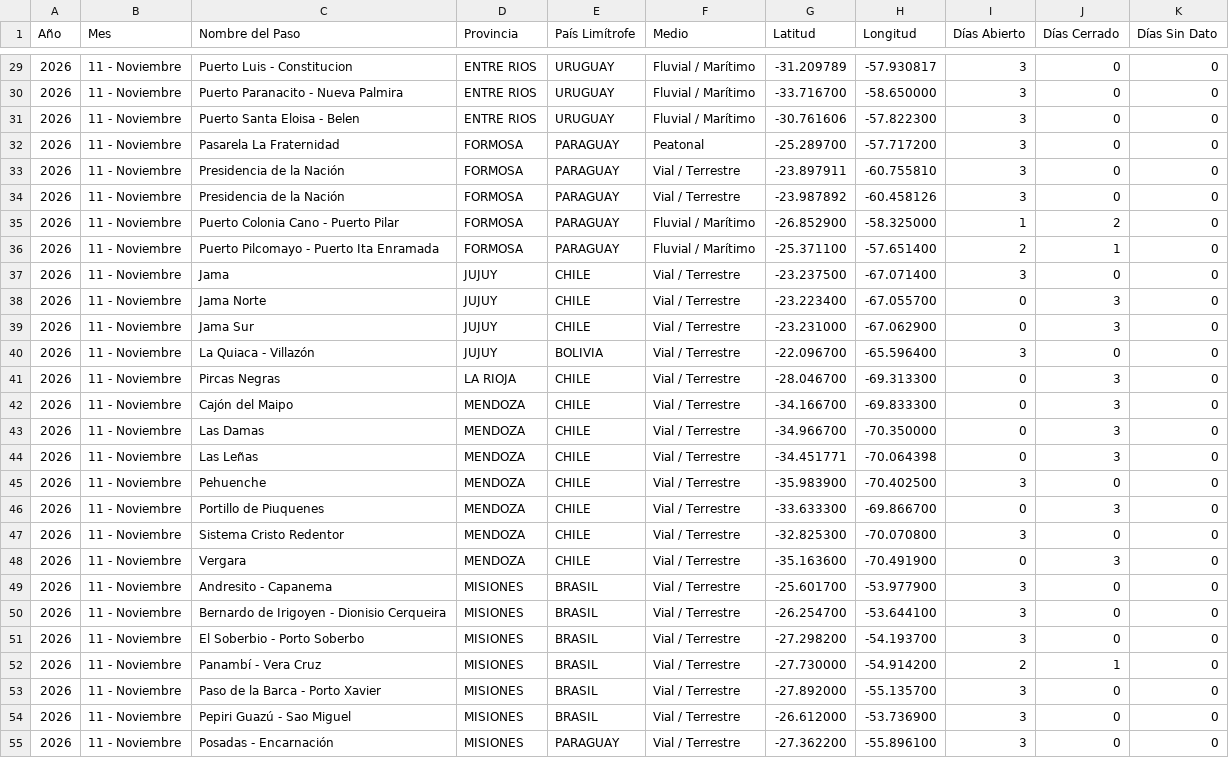
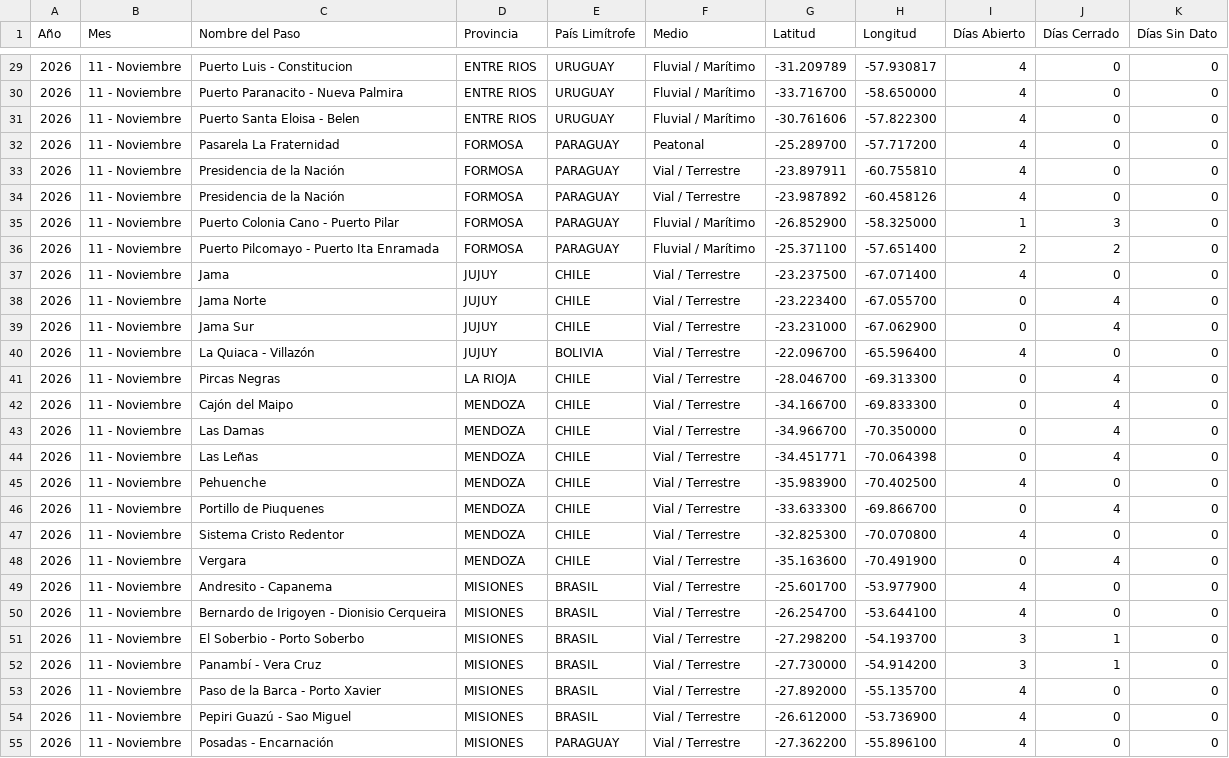
Before and after one commit to battagliam0707-jpg/Pasos-Fronterizos, a CSV file: consolidado_pasos_2026.csv, drawn as a sheet; only a part is shown, gaps mark what is left out; the diff covers the shown part only.

```diff
--- a/consolidado_pasos_2026.csv
+++ b/consolidado_pasos_2026.csv
@@ -29,27 +29,27 @@
-2026,11 - Noviembre,Puerto Luis - Constitucion,ENTRE RIOS,URUGUAY,Fluvial / Marítimo,-31.209789,-57.930817,3,0,0
-2026,11 - Noviembre,Puerto Paranacito - Nueva Palmira,ENTRE RIOS,URUGUAY,Fluvial / Marítimo,-33.716700,-58.650000,3,0,0
-2026,11 - Noviembre,Puerto Santa Eloisa - Belen,ENTRE RIOS,URUGUAY,Fluvial / Marítimo,-30.761606,-57.822300,3,0,0
-2026,11 - Noviembre,Pasarela La Fraternidad,FORMOSA,PARAGUAY,Peatonal,-25.289700,-57.717200,3,0,0
-2026,11 - Noviembre,Presidencia de la Nación,FORMOSA,PARAGUAY,Vial / Terrestre,-23.897911,-60.755810,3,0,0
-2026,11 - Noviembre,Presidencia de la Nación,FORMOSA,PARAGUAY,Vial / Terrestre,-23.987892,-60.458126,3,0,0
-2026,11 - Noviembre,Puerto Colonia Cano - Puerto Pilar,FORMOSA,PARAGUAY,Fluvial / Marítimo,-26.852900,-58.325000,1,2,0
-2026,11 - Noviembre,Puerto Pilcomayo - Puerto Ita Enramada,FORMOSA,PARAGUAY,Fluvial / Marítimo,-25.371100,-57.651400,2,1,0
-2026,11 - Noviembre,Jama,JUJUY,CHILE,Vial / Terrestre,-23.237500,-67.071400,3,0,0
-2026,11 - Noviembre,Jama Norte,JUJUY,CHILE,Vial / Terrestre,-23.223400,-67.055700,0,3,0
-2026,11 - Noviembre,Jama Sur,JUJUY,CHILE,Vial / Terrestre,-23.231000,-67.062900,0,3,0
-2026,11 - Noviembre,La Quiaca - Villazón,JUJUY,BOLIVIA,Vial / Terrestre,-22.096700,-65.596400,3,0,0
-2026,11 - Noviembre,Pircas Negras,LA RIOJA,CHILE,Vial / Terrestre,-28.046700,-69.313300,0,3,0
-2026,11 - Noviembre,Cajón del Maipo,MENDOZA,CHILE,Vial / Terrestre,-34.166700,-69.833300,0,3,0
-2026,11 - Noviembre,Las Damas,MENDOZA,CHILE,Vial / Terrestre,-34.966700,-70.350000,0,3,0
-2026,11 - Noviembre,Las Leñas,MENDOZA,CHILE,Vial / Terrestre,-34.451771,-70.064398,0,3,0
-2026,11 - Noviembre,Pehuenche,MENDOZA,CHILE,Vial / Terrestre,-35.983900,-70.402500,3,0,0
-2026,11 - Noviembre,Portillo de Piuquenes,MENDOZA,CHILE,Vial / Terrestre,-33.633300,-69.866700,0,3,0
-2026,11 - Noviembre,Sistema Cristo Redentor,MENDOZA,CHILE,Vial / Terrestre,-32.825300,-70.070800,3,0,0
-2026,11 - Noviembre,Vergara,MENDOZA,CHILE,Vial / Terrestre,-35.163600,-70.491900,0,3,0
-2026,11 - Noviembre,Andresito - Capanema,MISIONES,BRASIL,Vial / Terrestre,-25.601700,-53.977900,3,0,0
-2026,11 - Noviembre,Bernardo de Irigoyen - Dionisio Cerqueira,MISIONES,BRASIL,Vial / Terrestre,-26.254700,-53.644100,3,0,0
-2026,11 - Noviembre,El Soberbio - Porto Soberbo,MISIONES,BRASIL,Vial / Terrestre,-27.298200,-54.193700,3,0,0
-2026,11 - Noviembre,Panambí - Vera Cruz,MISIONES,BRASIL,Vial / Terrestre,-27.730000,-54.914200,2,1,0
-2026,11 - Noviembre,Paso de la Barca - Porto Xavier,MISIONES,BRASIL,Vial / Terrestre,-27.892000,-55.135700,3,0,0
-2026,11 - Noviembre,Pepiri Guazú - Sao Miguel,MISIONES,BRASIL,Vial / Terrestre,-26.612000,-53.736900,3,0,0
-2026,11 - Noviembre,Posadas - Encarnación,MISIONES,PARAGUAY,Vial / Terrestre,-27.362200,-55.896100,3,0,0
+2026,11 - Noviembre,Puerto Luis - Constitucion,ENTRE RIOS,URUGUAY,Fluvial / Marítimo,-31.209789,-57.930817,4,0,0
+2026,11 - Noviembre,Puerto Paranacito - Nueva Palmira,ENTRE RIOS,URUGUAY,Fluvial / Marítimo,-33.716700,-58.650000,4,0,0
+2026,11 - Noviembre,Puerto Santa Eloisa - Belen,ENTRE RIOS,URUGUAY,Fluvial / Marítimo,-30.761606,-57.822300,4,0,0
+2026,11 - Noviembre,Pasarela La Fraternidad,FORMOSA,PARAGUAY,Peatonal,-25.289700,-57.717200,4,0,0
+2026,11 - Noviembre,Presidencia de la Nación,FORMOSA,PARAGUAY,Vial / Terrestre,-23.897911,-60.755810,4,0,0
+2026,11 - Noviembre,Presidencia de la Nación,FORMOSA,PARAGUAY,Vial / Terrestre,-23.987892,-60.458126,4,0,0
+2026,11 - Noviembre,Puerto Colonia Cano - Puerto Pilar,FORMOSA,PARAGUAY,Fluvial / Marítimo,-26.852900,-58.325000,1,3,0
+2026,11 - Noviembre,Puerto Pilcomayo - Puerto Ita Enramada,FORMOSA,PARAGUAY,Fluvial / Marítimo,-25.371100,-57.651400,2,2,0
+2026,11 - Noviembre,Jama,JUJUY,CHILE,Vial / Terrestre,-23.237500,-67.071400,4,0,0
+2026,11 - Noviembre,Jama Norte,JUJUY,CHILE,Vial / Terrestre,-23.223400,-67.055700,0,4,0
+2026,11 - Noviembre,Jama Sur,JUJUY,CHILE,Vial / Terrestre,-23.231000,-67.062900,0,4,0
+2026,11 - Noviembre,La Quiaca - Villazón,JUJUY,BOLIVIA,Vial / Terrestre,-22.096700,-65.596400,4,0,0
+2026,11 - Noviembre,Pircas Negras,LA RIOJA,CHILE,Vial / Terrestre,-28.046700,-69.313300,0,4,0
+2026,11 - Noviembre,Cajón del Maipo,MENDOZA,CHILE,Vial / Terrestre,-34.166700,-69.833300,0,4,0
+2026,11 - Noviembre,Las Damas,MENDOZA,CHILE,Vial / Terrestre,-34.966700,-70.350000,0,4,0
+2026,11 - Noviembre,Las Leñas,MENDOZA,CHILE,Vial / Terrestre,-34.451771,-70.064398,0,4,0
+2026,11 - Noviembre,Pehuenche,MENDOZA,CHILE,Vial / Terrestre,-35.983900,-70.402500,4,0,0
+2026,11 - Noviembre,Portillo de Piuquenes,MENDOZA,CHILE,Vial / Terrestre,-33.633300,-69.866700,0,4,0
+2026,11 - Noviembre,Sistema Cristo Redentor,MENDOZA,CHILE,Vial / Terrestre,-32.825300,-70.070800,4,0,0
+2026,11 - Noviembre,Vergara,MENDOZA,CHILE,Vial / Terrestre,-35.163600,-70.491900,0,4,0
+2026,11 - Noviembre,Andresito - Capanema,MISIONES,BRASIL,Vial / Terrestre,-25.601700,-53.977900,4,0,0
+2026,11 - Noviembre,Bernardo de Irigoyen - Dionisio Cerqueira,MISIONES,BRASIL,Vial / Terrestre,-26.254700,-53.644100,4,0,0
+2026,11 - Noviembre,El Soberbio - Porto Soberbo,MISIONES,BRASIL,Vial / Terrestre,-27.298200,-54.193700,3,1,0
+2026,11 - Noviembre,Panambí - Vera Cruz,MISIONES,BRASIL,Vial / Terrestre,-27.730000,-54.914200,3,1,0
+2026,11 - Noviembre,Paso de la Barca - Porto Xavier,MISIONES,BRASIL,Vial / Terrestre,-27.892000,-55.135700,4,0,0
+2026,11 - Noviembre,Pepiri Guazú - Sao Miguel,MISIONES,BRASIL,Vial / Terrestre,-26.612000,-53.736900,4,0,0
+2026,11 - Noviembre,Posadas - Encarnación,MISIONES,PARAGUAY,Vial / Terrestre,-27.362200,-55.896100,4,0,0
```
Also changed, not shown: 79 edited cells elsewhere in this file, 1 other file.
